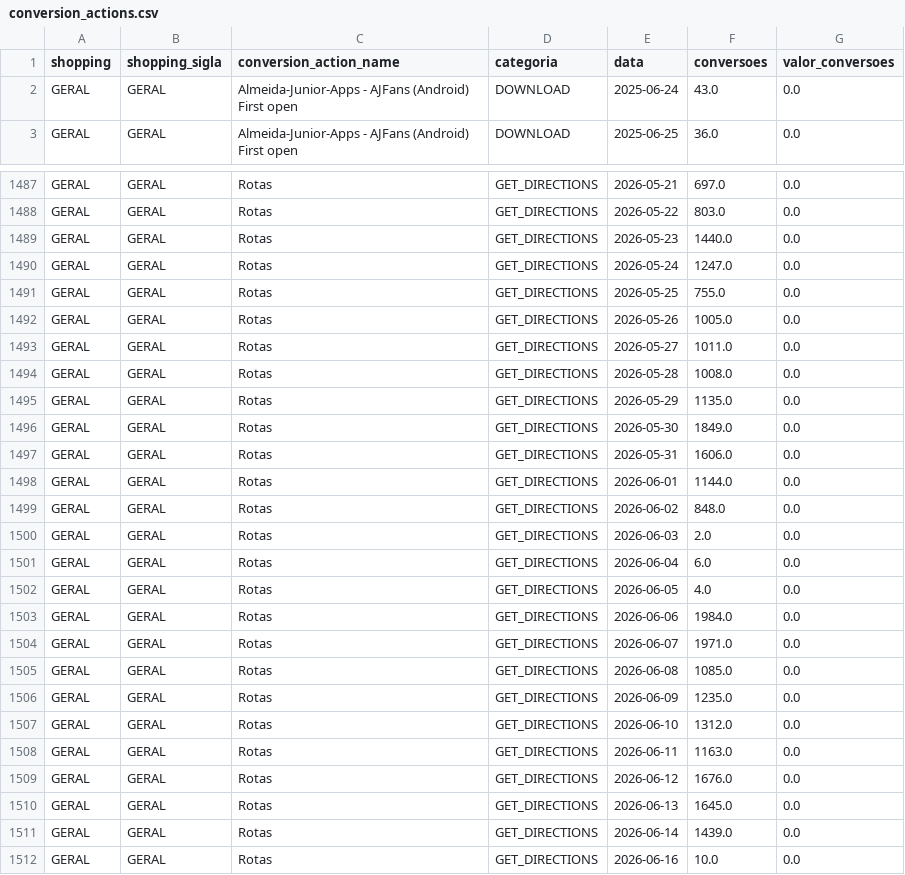
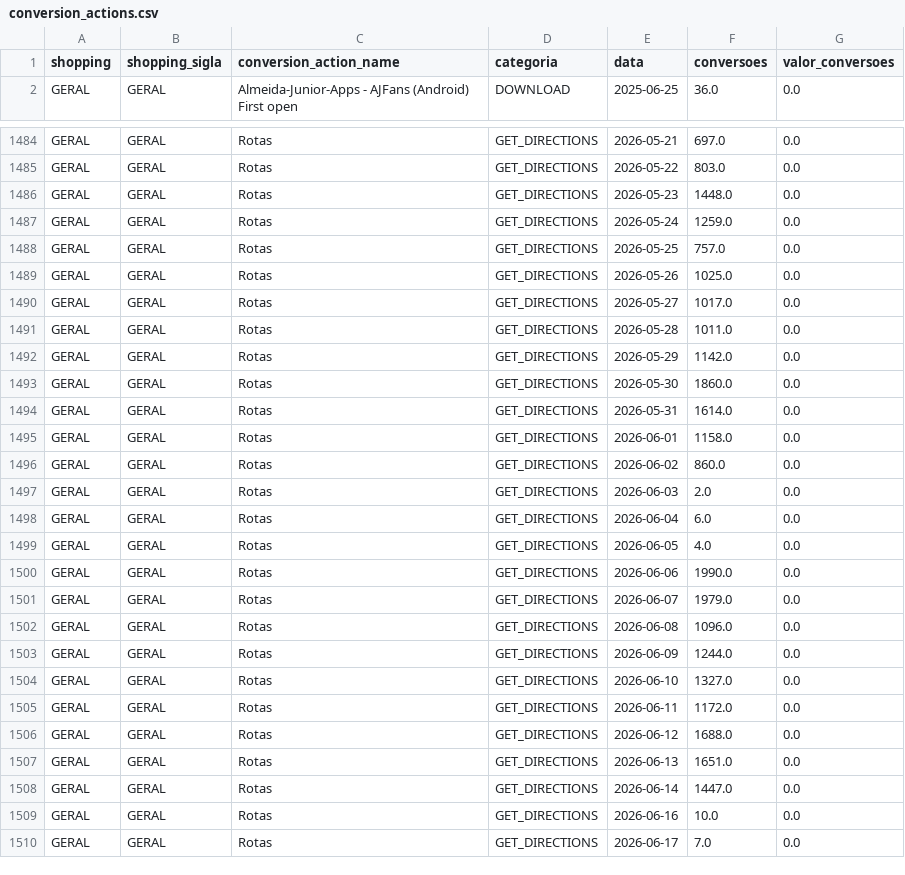
Before and after one commit to carlosgravi/dashboard-media-monitoring, a CSV file: Dados/Google_Ads/conversion_actions.csv, drawn as a sheet; only a part is shown, gaps mark what is left out; the shorter side is filled out with more unchanged rows; the diff covers the shown part only.

```diff
--- a/Dados/Google_Ads/conversion_actions.csv
+++ b/Dados/Google_Ads/conversion_actions.csv
@@ -1,3 +1,2 @@
 shopping,shopping_sigla,conversion_action_name,categoria,data,conversoes,valor_conversoes
-GERAL,GERAL,Almeida-Junior-Apps - AJFans (Android) First open,DOWNLOAD,2025-06-24,43.0,0.0
 GERAL,GERAL,Almeida-Junior-Apps - AJFans (Android) First open,DOWNLOAD,2025-06-25,36.0,0.0
@@ -1488,13 +1485,13 @@ GERAL,GERAL,Rotas,GET_DIRECTIONS,2026-05-21,697.0,0.0
 GERAL,GERAL,Rotas,GET_DIRECTIONS,2026-05-22,803.0,0.0
-GERAL,GERAL,Rotas,GET_DIRECTIONS,2026-05-23,1440.0,0.0
-GERAL,GERAL,Rotas,GET_DIRECTIONS,2026-05-24,1247.0,0.0
-GERAL,GERAL,Rotas,GET_DIRECTIONS,2026-05-25,755.0,0.0
-GERAL,GERAL,Rotas,GET_DIRECTIONS,2026-05-26,1005.0,0.0
-GERAL,GERAL,Rotas,GET_DIRECTIONS,2026-05-27,1011.0,0.0
-GERAL,GERAL,Rotas,GET_DIRECTIONS,2026-05-28,1008.0,0.0
-GERAL,GERAL,Rotas,GET_DIRECTIONS,2026-05-29,1135.0,0.0
-GERAL,GERAL,Rotas,GET_DIRECTIONS,2026-05-30,1849.0,0.0
-GERAL,GERAL,Rotas,GET_DIRECTIONS,2026-05-31,1606.0,0.0
-GERAL,GERAL,Rotas,GET_DIRECTIONS,2026-06-01,1144.0,0.0
-GERAL,GERAL,Rotas,GET_DIRECTIONS,2026-06-02,848.0,0.0
+GERAL,GERAL,Rotas,GET_DIRECTIONS,2026-05-23,1448.0,0.0
+GERAL,GERAL,Rotas,GET_DIRECTIONS,2026-05-24,1259.0,0.0
+GERAL,GERAL,Rotas,GET_DIRECTIONS,2026-05-25,757.0,0.0
+GERAL,GERAL,Rotas,GET_DIRECTIONS,2026-05-26,1025.0,0.0
+GERAL,GERAL,Rotas,GET_DIRECTIONS,2026-05-27,1017.0,0.0
+GERAL,GERAL,Rotas,GET_DIRECTIONS,2026-05-28,1011.0,0.0
+GERAL,GERAL,Rotas,GET_DIRECTIONS,2026-05-29,1142.0,0.0
+GERAL,GERAL,Rotas,GET_DIRECTIONS,2026-05-30,1860.0,0.0
+GERAL,GERAL,Rotas,GET_DIRECTIONS,2026-05-31,1614.0,0.0
+GERAL,GERAL,Rotas,GET_DIRECTIONS,2026-06-01,1158.0,0.0
+GERAL,GERAL,Rotas,GET_DIRECTIONS,2026-06-02,860.0,0.0
 GERAL,GERAL,Rotas,GET_DIRECTIONS,2026-06-03,2.0,0.0
@@ -1502,11 +1499,11 @@ GERAL,GERAL,Rotas,GET_DIRECTIONS,2026-06-04,6.0,0.0
 GERAL,GERAL,Rotas,GET_DIRECTIONS,2026-06-05,4.0,0.0
-GERAL,GERAL,Rotas,GET_DIRECTIONS,2026-06-06,1984.0,0.0
-GERAL,GERAL,Rotas,GET_DIRECTIONS,2026-06-07,1971.0,0.0
-GERAL,GERAL,Rotas,GET_DIRECTIONS,2026-06-08,1085.0,0.0
-GERAL,GERAL,Rotas,GET_DIRECTIONS,2026-06-09,1235.0,0.0
-GERAL,GERAL,Rotas,GET_DIRECTIONS,2026-06-10,1312.0,0.0
-GERAL,GERAL,Rotas,GET_DIRECTIONS,2026-06-11,1163.0,0.0
-GERAL,GERAL,Rotas,GET_DIRECTIONS,2026-06-12,1676.0,0.0
-GERAL,GERAL,Rotas,GET_DIRECTIONS,2026-06-13,1645.0,0.0
-GERAL,GERAL,Rotas,GET_DIRECTIONS,2026-06-14,1439.0,0.0
+GERAL,GERAL,Rotas,GET_DIRECTIONS,2026-06-06,1990.0,0.0
+GERAL,GERAL,Rotas,GET_DIRECTIONS,2026-06-07,1979.0,0.0
+GERAL,GERAL,Rotas,GET_DIRECTIONS,2026-06-08,1096.0,0.0
+GERAL,GERAL,Rotas,GET_DIRECTIONS,2026-06-09,1244.0,0.0
+GERAL,GERAL,Rotas,GET_DIRECTIONS,2026-06-10,1327.0,0.0
+GERAL,GERAL,Rotas,GET_DIRECTIONS,2026-06-11,1172.0,0.0
+GERAL,GERAL,Rotas,GET_DIRECTIONS,2026-06-12,1688.0,0.0
+GERAL,GERAL,Rotas,GET_DIRECTIONS,2026-06-13,1651.0,0.0
+GERAL,GERAL,Rotas,GET_DIRECTIONS,2026-06-14,1447.0,0.0
 GERAL,GERAL,Rotas,GET_DIRECTIONS,2026-06-16,10.0,0.0
```
Also changed, not shown: 3 added rows, 14 removed rows and 50 edited cells elsewhere in this file, Dados/GA4/dispositivos.csv, Dados/Google_Ads/alcance_frequencia.csv, 43 other files.
